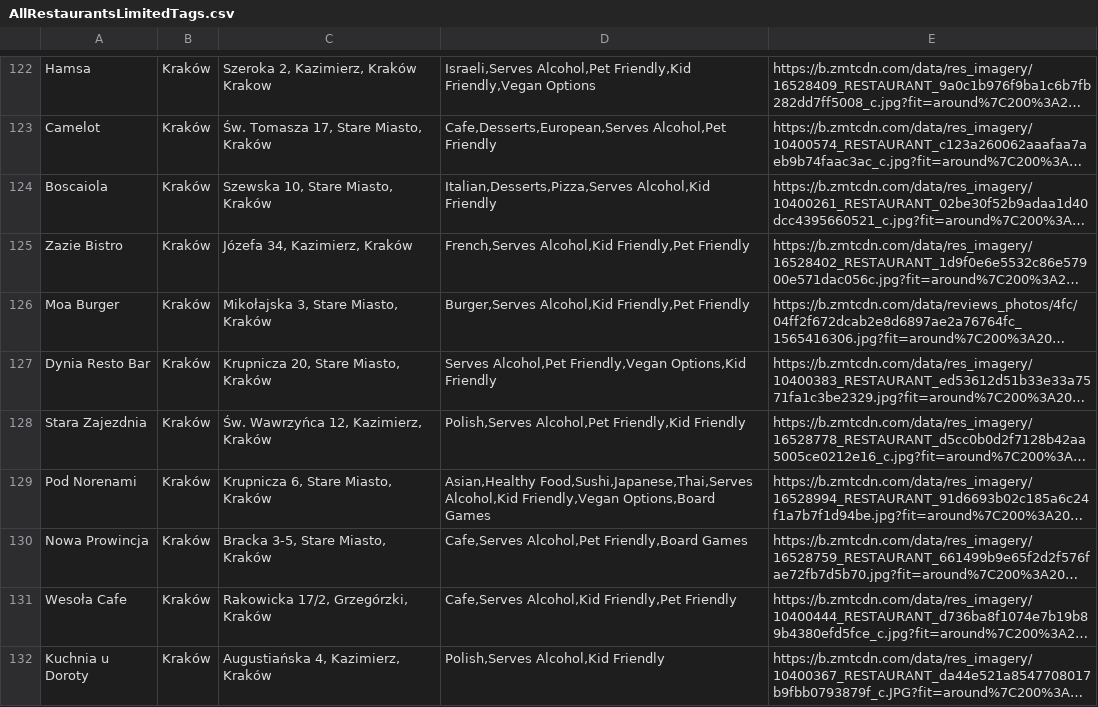
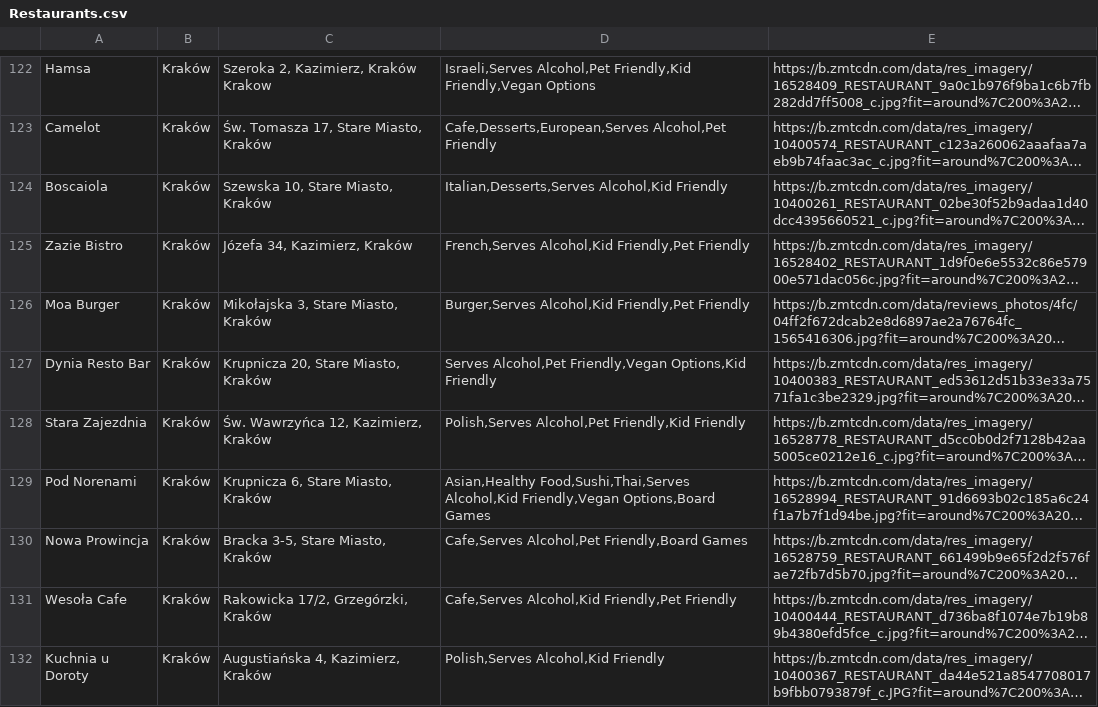
Before and after one commit to MSI-team/knn, a CSV file: Restaurants.csv (was AllRestaurantsLimitedTags.csv), drawn as a sheet; only a part is shown, gaps mark what is left out; long unchanged cells end in …; the diff covers the shown part only; the diff names each change by its address in the sheet, - before the commit and + after, or states it on an @@ line.

```diff
--- a/AllRestaurantsLimitedTags.csv
+++ b/Restaurants.csv
-D124: Italian,Desserts,Pizza,Serves Alcohol,Kid Friendly
+D124: Italian,Desserts,Serves Alcohol,Kid Friendly
-D129: Asian,Healthy Food,Sushi,Japanese,Thai,Serves Alcohol,Kid Friendly,Vegan…
+D129: Asian,Healthy Food,Sushi,Thai,Serves Alcohol,Kid Friendly,Vegan…
```
Also changed, not shown: 17 edited cells elsewhere in this file.
